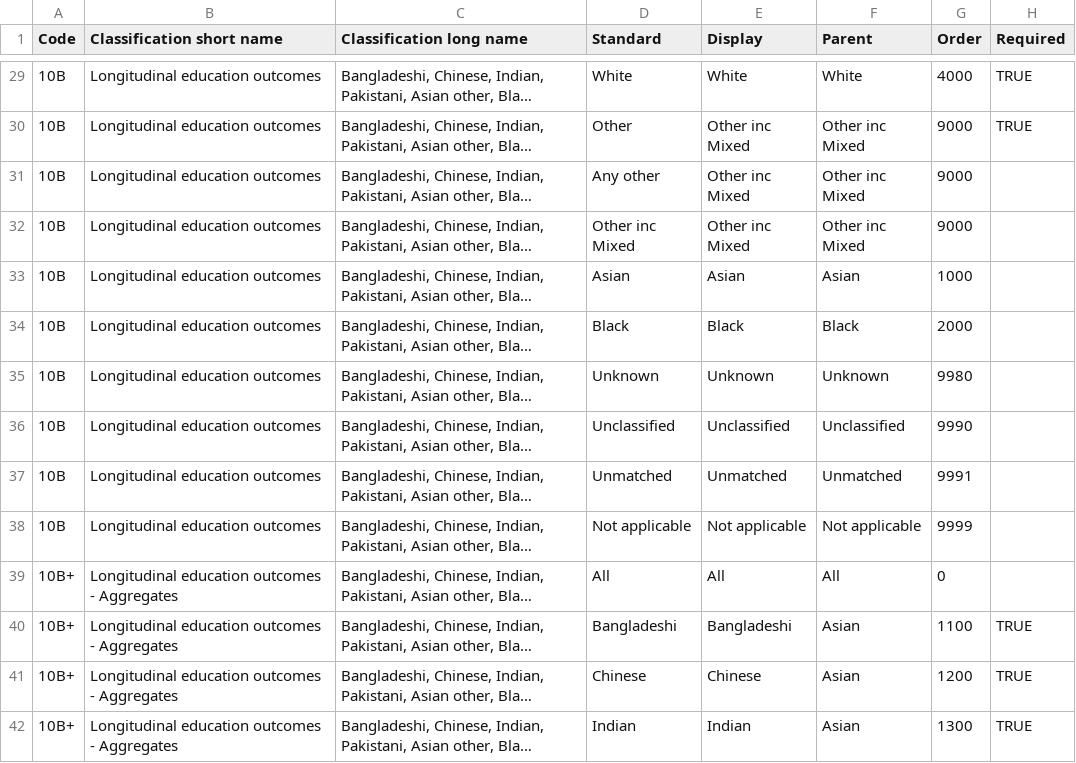
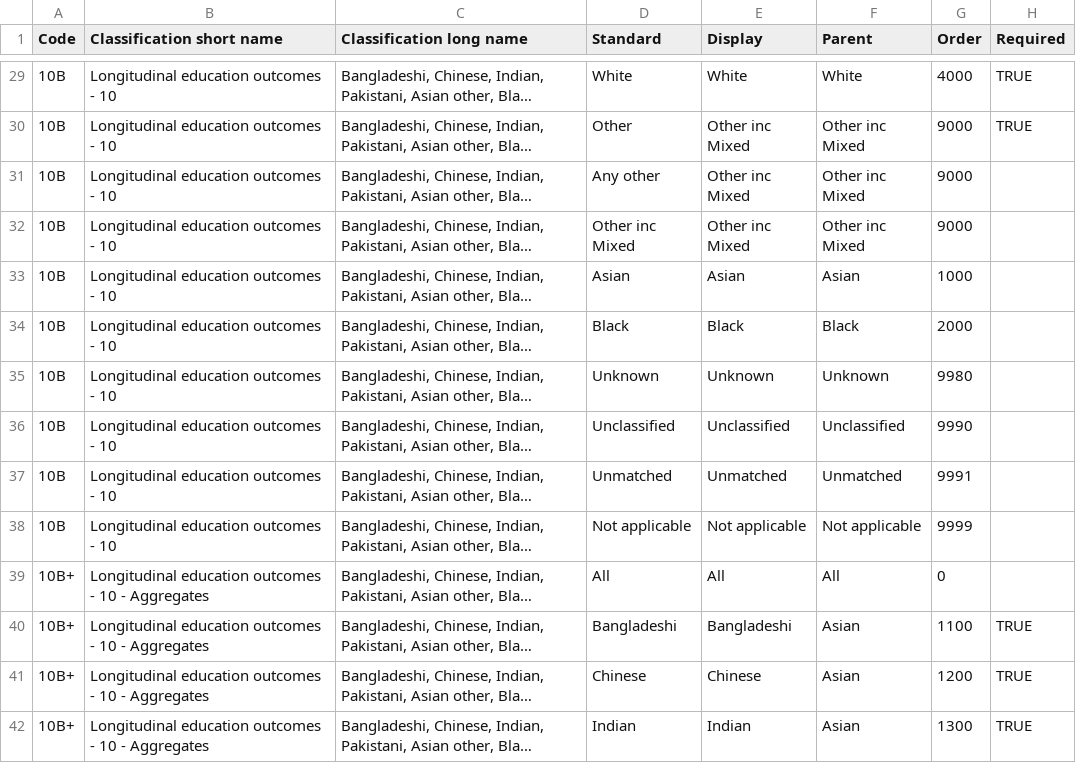
Before and after one commit to ukgov-equality-hub/ethnicity-facts-and-figures, a CSV file: application/data/static/standardisers/classification_definitions.csv, drawn as a sheet; only a part is shown, gaps mark what is left out; long unchanged cells end in …; the diff covers the shown part only; the diff names each change by its address in the sheet, - before the commit and + after, or states it on an @@ line.

Commit message:
Add ethnicity counts to all classification short names
As a user how do I know if I'm using "Annual Population Survey" or
"APS detailed" classification?

By adding the number of ethnicities included to the short name we might
give users a fighting chance at understanding what they're being asked.

```diff
--- a/application/data/static/standardisers/classification_definitions.csv
+++ b/application/data/static/standardisers/classification_definitions.csv
-B29:B38 (Classification short name): Longitudinal education outcomes
+B29:B38 (Classification short name): Longitudinal education outcomes - 10
-B39:B42 (Classification short name): …outcomes - Aggregates
+B39:B42 (Classification short name): …outcomes - 10 - Aggregates
```
Also changed, not shown: 120 edited cells elsewhere in this file.
